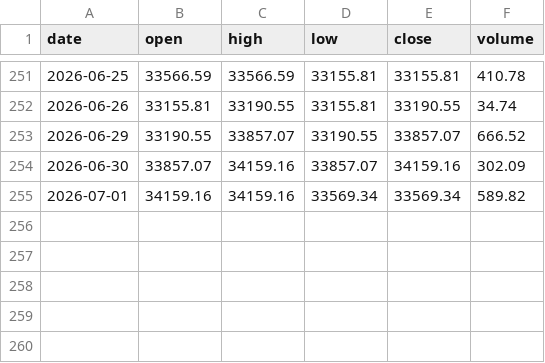
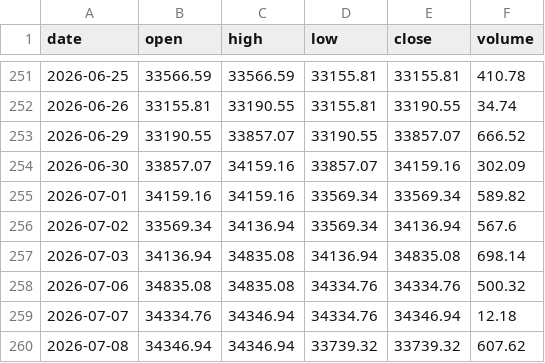
Before and after one commit to guizpenteado-web/Macro_DESK_V2, a CSV file: docs/fluxo_estrangeiro.csv, drawn as a sheet; only a part is shown, gaps mark what is left out; the diff names each change by its address in the sheet, - before the commit and + after, or states it on an @@ line.

Commit message:
Fluxo Estrangeiro: corrige parser de sufixo mi/bi e atualiza dados ate 08/jul
Valores em "bi" eram lidos como se fossem "mi" (faltava multiplicar por
1000), quebrando o pipeline atualiza_fluxo.py -> build_pine.py silenciosamente.

```diff
--- a/docs/fluxo_estrangeiro.csv
+++ b/docs/fluxo_estrangeiro.csv
+row 256: 2026-07-02 | 33569.34 | 34136.94 | 33569.34 | 34136.94 | 567.6
+row 257: 2026-07-03 | 34136.94 | 34835.08 | 34136.94 | 34835.08 | 698.14
+row 258: 2026-07-06 | 34835.08 | 34835.08 | 34334.76 | 34334.76 | 500.32
+row 259: 2026-07-07 | 34334.76 | 34346.94 | 34334.76 | 34346.94 | 12.18
+row 260: 2026-07-08 | 34346.94 | 34346.94 | 33739.32 | 33739.32 | 607.62
```
Also changed, not shown: 2 other files.
